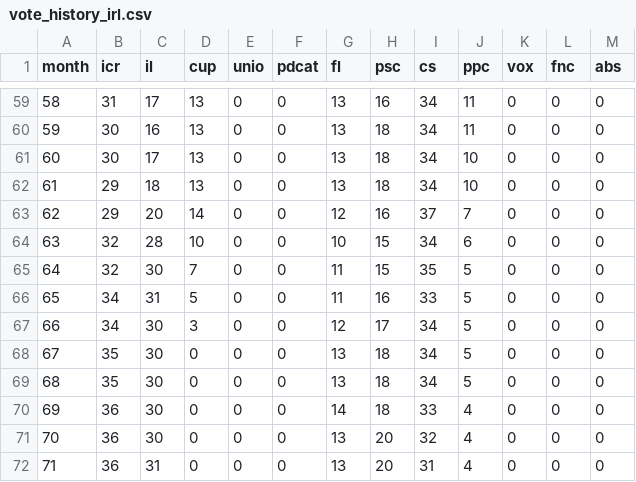
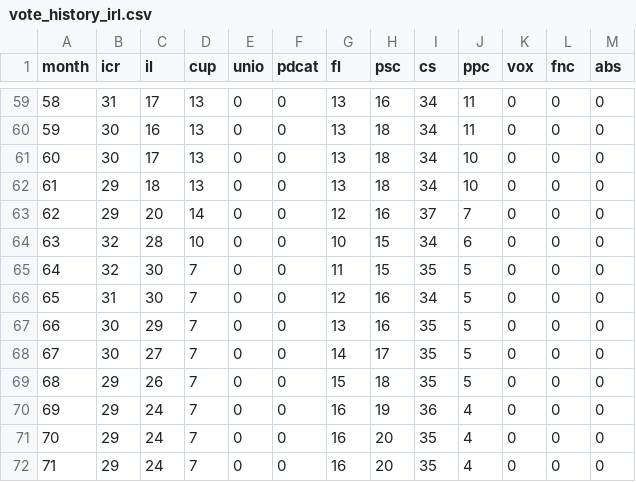
Before and after one commit to ewrewrewrwerewterwwrt-del/wow, a CSV file: simulations/results/vote_history_irl.csv, drawn as a sheet; only a part is shown, gaps mark what is left out; the diff covers the shown part only.

```diff
--- a/simulations/results/vote_history_irl.csv
+++ b/simulations/results/vote_history_irl.csv
@@ -65,8 +65,8 @@ month,icr,il,cup,unio,pdcat,fl,psc,cs,ppc,vox,fnc,abs
 64,32,30,7,0,0,11,15,35,5,0,0,0
-65,34,31,5,0,0,11,16,33,5,0,0,0
-66,34,30,3,0,0,12,17,34,5,0,0,0
-67,35,30,0,0,0,13,18,34,5,0,0,0
-68,35,30,0,0,0,13,18,34,5,0,0,0
-69,36,30,0,0,0,14,18,33,4,0,0,0
-70,36,30,0,0,0,13,20,32,4,0,0,0
-71,36,31,0,0,0,13,20,31,4,0,0,0
+65,31,30,7,0,0,12,16,34,5,0,0,0
+66,30,29,7,0,0,13,16,35,5,0,0,0
+67,30,27,7,0,0,14,17,35,5,0,0,0
+68,29,26,7,0,0,15,18,35,5,0,0,0
+69,29,24,7,0,0,16,19,36,4,0,0,0
+70,29,24,7,0,0,16,20,35,4,0,0,0
+71,29,24,7,0,0,16,20,35,4,0,0,0
```
Also changed, not shown: 123 edited cells elsewhere in this file, 26 other files.
